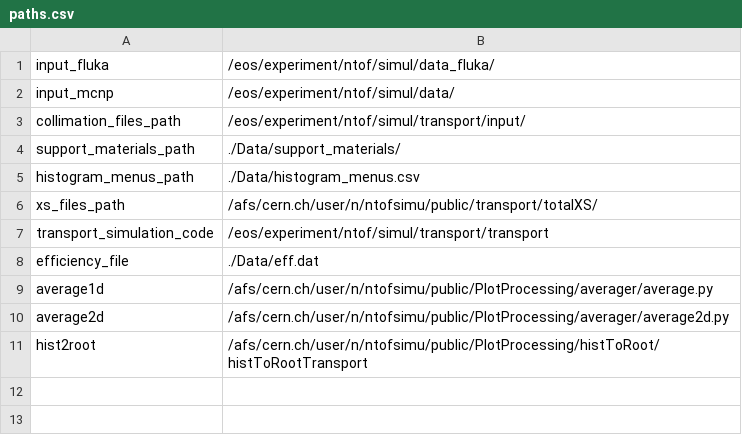
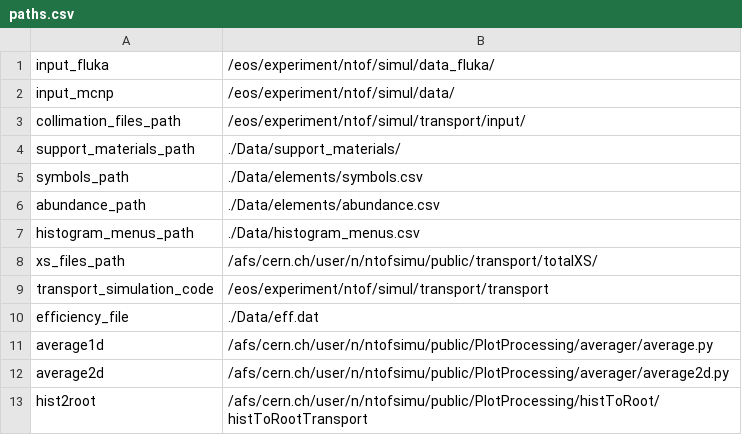
Before and after one commit to cernrejwan/transport_gui, a CSV file: Data/paths.csv, drawn as a sheet.

Commit message:
paths change

```diff
--- a/Data/paths.csv
+++ b/Data/paths.csv
@@ -4,2 +4,4 @@ collimation_files_path,/eos/experiment/ntof/simul/transport/input/
 support_materials_path,./Data/support_materials/
+symbols_path,./Data/elements/symbols.csv
+abundance_path,./Data/elements/abundance.csv
 histogram_menus_path,./Data/histogram_menus.csv
```
Also changed, not shown: 3 other files.
